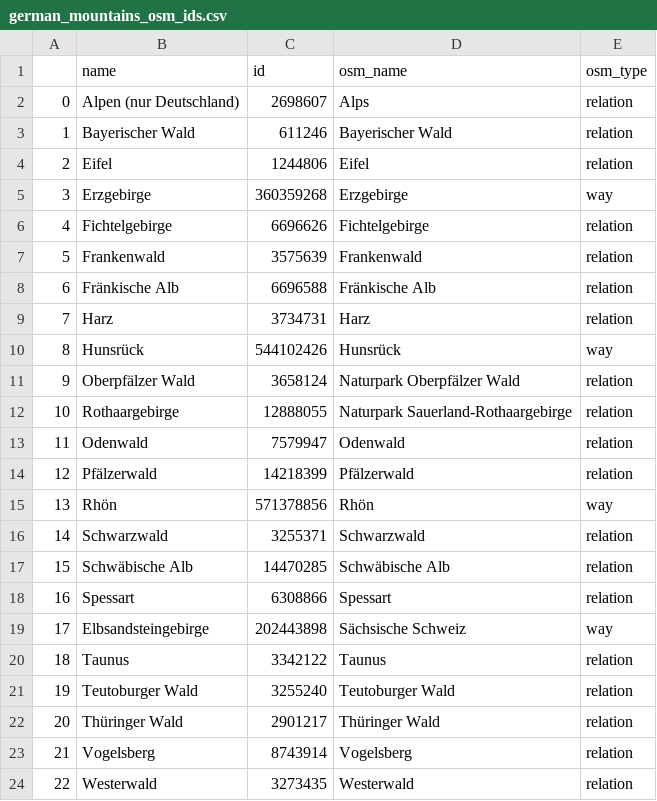
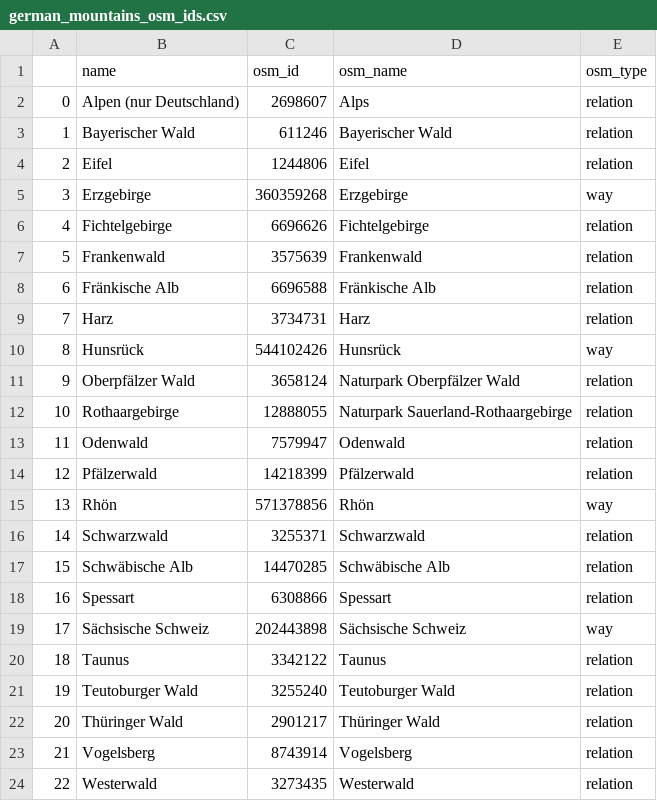
Before and after one commit to Adsesaft/geofeatureviz, a CSV file: data/processed/osm_ids/german_mountains_osm_ids.csv, drawn as a sheet.

Commit message:
Rename "id" to "osm_id"
Additionally, the mountain name of "Elbsandsteingebirge" is changed to "Sächsische Schweiz".

```diff
--- a/data/processed/osm_ids/german_mountains_osm_ids.csv
+++ b/data/processed/osm_ids/german_mountains_osm_ids.csv
@@ -1,2 +1,2 @@
-,name,id,osm_name,osm_type
+,name,osm_id,osm_name,osm_type
 0,Alpen (nur Deutschland),2698607,Alps,relation
@@ -18,3 +18,3 @@
 16,Spessart,6308866,Spessart,relation
-17,Elbsandsteingebirge,202443898,Sächsische Schweiz,way
+17,Sächsische Schweiz,202443898,Sächsische Schweiz,way
 18,Taunus,3342122,Taunus,relation
```
